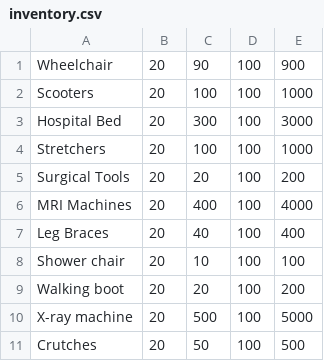
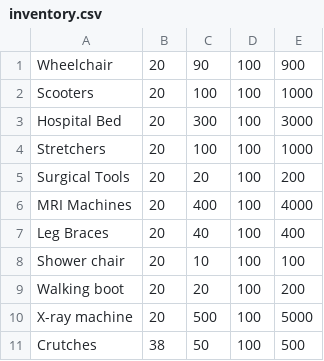
Before and after one commit to Martin11Guzman/Rental-Agency, a CSV file: inventory.csv, drawn as a sheet.

```diff
--- a/inventory.csv
+++ b/inventory.csv
@@ -10,2 +10,2 @@ Walking boot,20,20,100,200
 X-ray machine,20,500,100,5000
-Crutches,20,50,100,500
+Crutches,38,50,100,500
```
Also changed, not shown: 9 other files.
